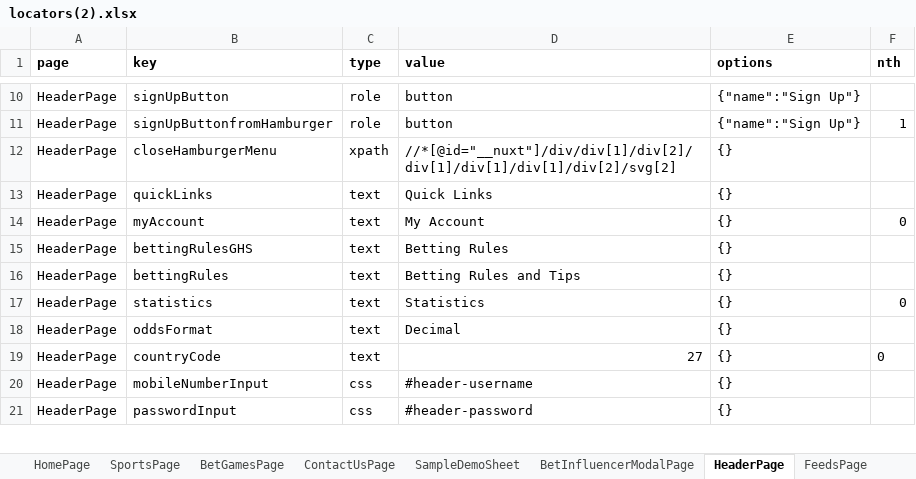
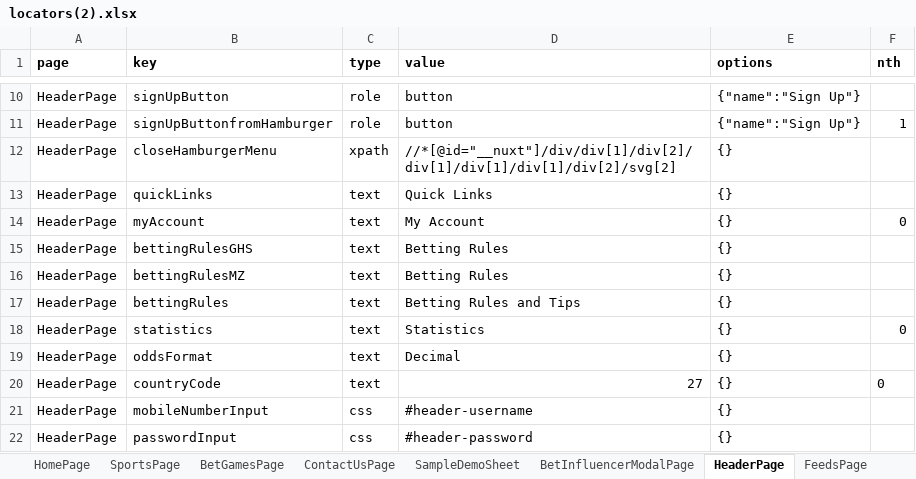
Before and after one commit to betway-don/Betway-Automation, an Excel workbook: src/global/utils/file-utils/locators(2).xlsx, sheet HeaderPage, drawn as a sheet; only a part is shown, gaps mark what is left out; values as stored, in another font and other column widths than the file's, no borders; the diff names each change by its address in the sheet, - before the commit and + after, or states it on an @@ line.

```diff
--- a/src/global/utils/file-utils/locators(2).xlsx (sheet HeaderPage)
+++ b/src/global/utils/file-utils/locators(2).xlsx (sheet HeaderPage)
+row 16: HeaderPage | bettingRulesMZ | text | Betting Rules | {}
```
Also changed, not shown: 8 other files.
